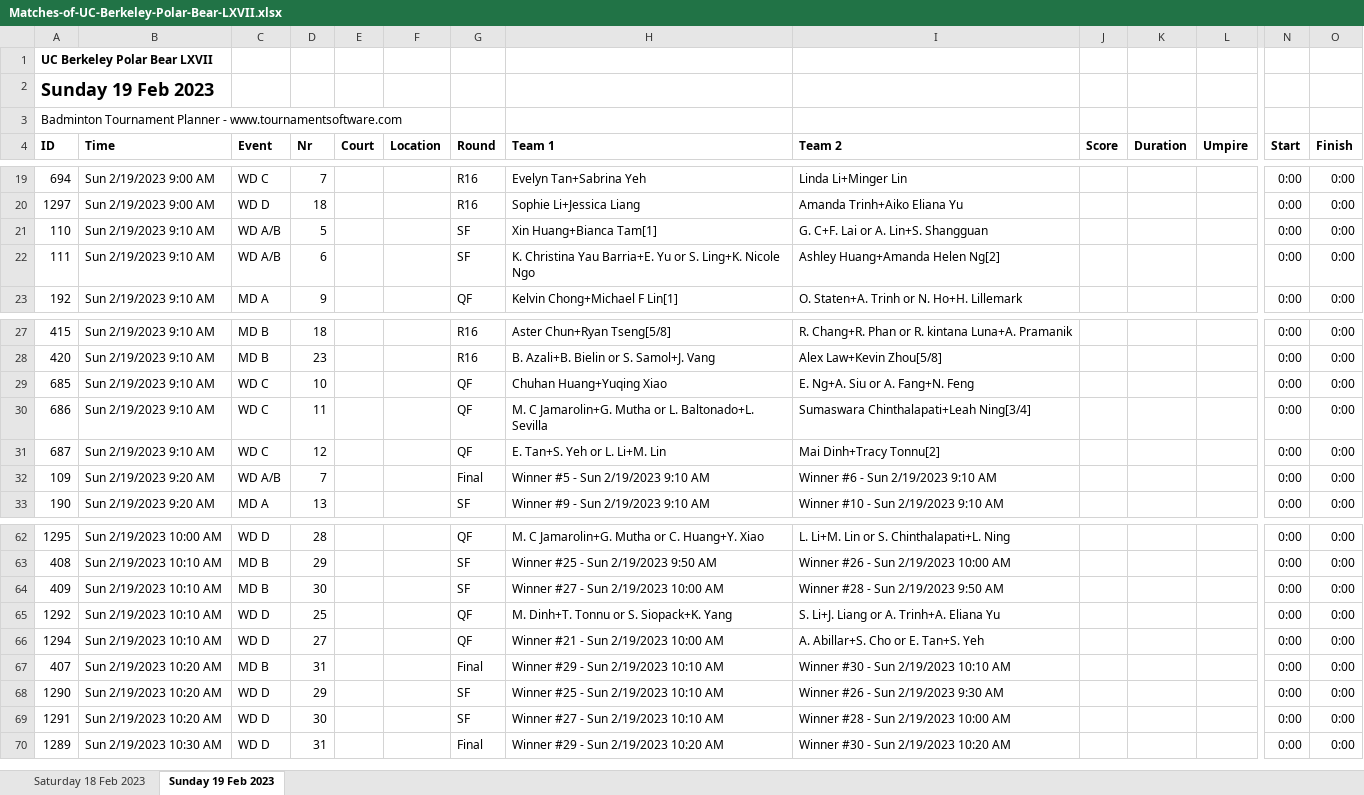
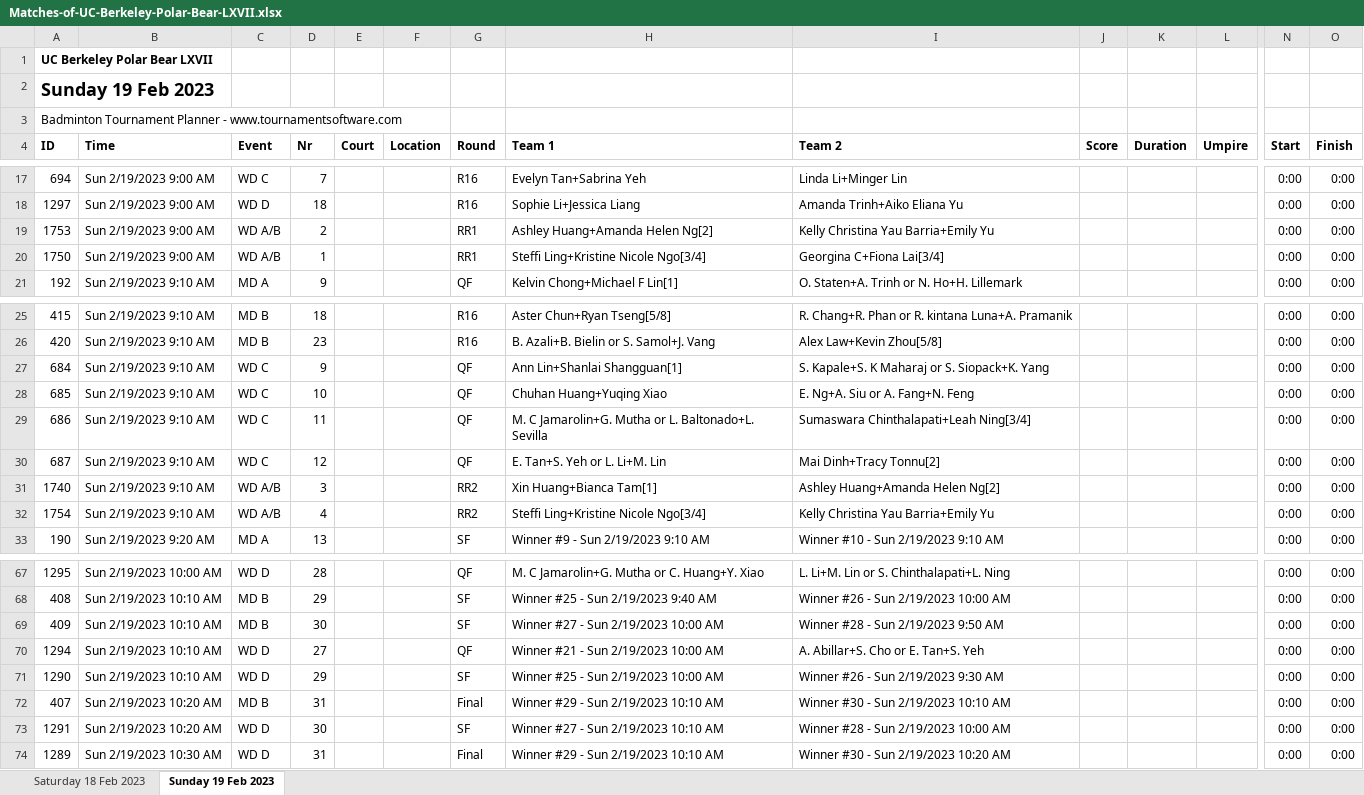
Before and after one commit to cal-badminton/tourney-schedule, an Excel workbook: src/Matches-of-UC-Berkeley-Polar-Bear-LXVII.xlsx, sheet Sunday 19 Feb 2023, drawn as a sheet; only a part is shown, gaps mark what is left out; values as stored, in another font and other column widths than the file's, no borders; removed rows and columns are numbered as before the commit, all else as after; rows hold the shown columns only; the diff covers the shown part only; the diff names each change by its address in the sheet, - before the commit and + after, or states it on an @@ line.

```diff
--- a/src/Matches-of-UC-Berkeley-Polar-Bear-LXVII.xlsx (sheet Sunday 19 Feb 2023)
+++ b/src/Matches-of-UC-Berkeley-Polar-Bear-LXVII.xlsx (sheet Sunday 19 Feb 2023)
-row 21: 110 | Sun 2/19/2023 9:10 AM | WD A/B | 5 |  |  | SF | Xin Huang+Bianca Tam[1] | G. C+F. Lai or A. Lin+S. Shangguan |  |  |  | 0:00 | 0:00
-row 22: 111 | Sun 2/19/2023 9:10 AM | WD A/B | 6 |  |  | SF | K. Christina Yau Barria+E. Yu or S. Ling+K. Nicole Ngo | Ashley Huang+Amanda Helen Ng[2] |  |  |  | 0:00 | 0:00
+row 19: 1753 | Sun 2/19/2023 9:00 AM | WD A/B | 2 |  |  | RR1 | Ashley Huang+Amanda Helen Ng[2] | Kelly Christina Yau Barria+Emily Yu |  |  |  | 0:00 | 0:00
+row 20: 1750 | Sun 2/19/2023 9:00 AM | WD A/B | 1 |  |  | RR1 | Steffi Ling+Kristine Nicole Ngo[3/4] | Georgina C+Fiona Lai[3/4] |  |  |  | 0:00 | 0:00
+row 27: 684 | Sun 2/19/2023 9:10 AM | WD C | 9 |  |  | QF | Ann Lin+Shanlai Shangguan[1] | S. Kapale+S. K Maharaj or S. Siopack+K. Yang |  |  |  | 0:00 | 0:00
-row 32: 109 | Sun 2/19/2023 9:20 AM | WD A/B | 7 |  |  | Final | Winner #5 - Sun 2/19/2023 9:10 AM | Winner #6 - Sun 2/19/2023 9:10 AM |  |  |  | 0:00 | 0:00
+row 31: 1740 | Sun 2/19/2023 9:10 AM | WD A/B | 3 |  |  | RR2 | Xin Huang+Bianca Tam[1] | Ashley Huang+Amanda Helen Ng[2] |  |  |  | 0:00 | 0:00
+row 32: 1754 | Sun 2/19/2023 9:10 AM | WD A/B | 4 |  |  | RR2 | Steffi Ling+Kristine Nicole Ngo[3/4] | Kelly Christina Yau Barria+Emily Yu |  |  |  | 0:00 | 0:00
-H68 (Team 1): Winner #25 - Sun 2/19/2023 9:50 AM
+H68 (Team 1): Winner #25 - Sun 2/19/2023 9:40 AM
-row 65: 1292 | Sun 2/19/2023 10:10 AM | WD D | 25 |  |  | QF | M. Dinh+T. Tonnu or S. Siopack+K. Yang | S. Li+J. Liang or A. Trinh+A. Eliana Yu |  |  |  | 0:00 | 0:00
+row 71: 1290 | Sun 2/19/2023 10:10 AM | WD D | 29 |  |  | SF | Winner #25 - Sun 2/19/2023 10:00 AM | Winner #26 - Sun 2/19/2023 9:30 AM |  |  |  | 0:00 | 0:00
-row 68: 1290 | Sun 2/19/2023 10:20 AM | WD D | 29 |  |  | SF | Winner #25 - Sun 2/19/2023 10:10 AM | Winner #26 - Sun 2/19/2023 9:30 AM |  |  |  | 0:00 | 0:00
-H74 (Team 1): Winner #29 - Sun 2/19/2023 10:20 AM
+H74 (Team 1): Winner #29 - Sun 2/19/2023 10:10 AM
```
Also changed, not shown: 9 added rows, 6 removed rows and 1 edited cell elsewhere in this sheet, sheet Saturday 18 Feb 2023, 2 other files.
